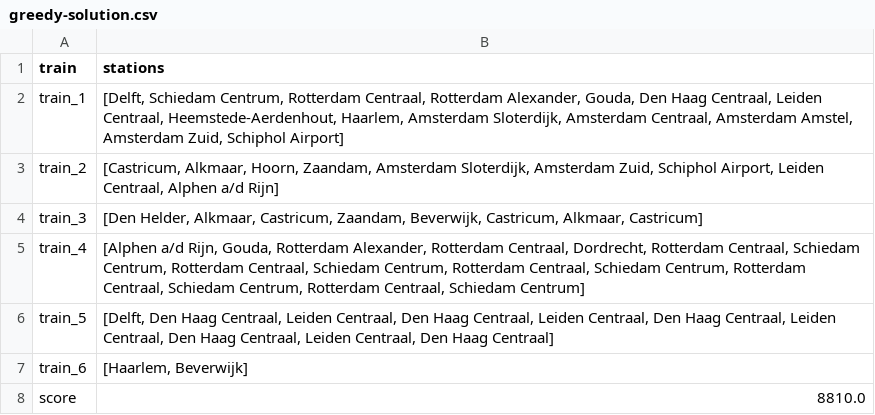
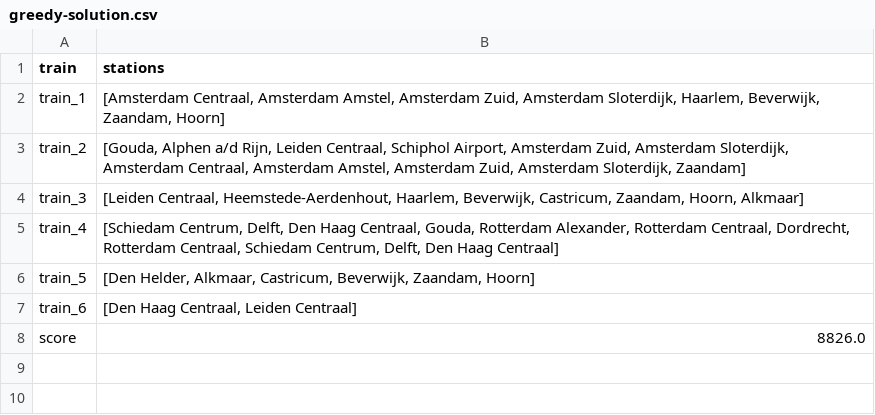
Before and after one commit to LKprog/bonsai, a CSV file: output/Holland/greedy-solution.csv, drawn as a sheet.

Commit message:
ask_greedy

```diff
--- a/output/Holland/greedy-solution.csv
+++ b/output/Holland/greedy-solution.csv
@@ -1,8 +1,8 @@
 train,stations
-train_1,"[Delft, Schiedam Centrum, Rotterdam Centraal, Rotterdam Alexander, Gouda, Den Haag Centraal, Leiden Centraal, Heemstede-Aerdenhout, Haarlem, Amsterdam Sloterdijk, Amsterdam Centraal, Amsterdam Amstel, Amsterdam Zuid, Schiphol Airport]"
-train_2,"[Castricum, Alkmaar, Hoorn, Zaandam, Amsterdam Sloterdijk, Amsterdam Zuid, Schiphol Airport, Leiden Centraal, Alphen a/d Rijn]"
-train_3,"[Den Helder, Alkmaar, Castricum, Zaandam, Beverwijk, Castricum, Alkmaar, Castricum]"
-train_4,"[Alphen a/d Rijn, Gouda, Rotterdam Alexander, Rotterdam Centraal, Dordrecht, Rotterdam Centraal, Schiedam Centrum, Rotterdam Centraal, Schiedam Centrum, Rotterdam Centraal, Schiedam Centrum, Rotterdam Centraal, Schiedam Centrum, Rotterdam Centraal, Schiedam Centrum]"
-train_5,"[Delft, Den Haag Centraal, Leiden Centraal, Den Haag Centraal, Leiden Centraal, Den Haag Centraal, Leiden Centraal, Den Haag Centraal, Leiden Centraal, Den Haag Centraal]"
-train_6,"[Haarlem, Beverwijk]"
-score,8810.0
+train_1,"[Amsterdam Centraal, Amsterdam Amstel, Amsterdam Zuid, Amsterdam Sloterdijk, Haarlem, Beverwijk, Zaandam, Hoorn]"
+train_2,"[Gouda, Alphen a/d Rijn, Leiden Centraal, Schiphol Airport, Amsterdam Zuid, Amsterdam Sloterdijk, Amsterdam Centraal, Amsterdam Amstel, Amsterdam Zuid, Amsterdam Sloterdijk, Zaandam]"
+train_3,"[Leiden Centraal, Heemstede-Aerdenhout, Haarlem, Beverwijk, Castricum, Zaandam, Hoorn, Alkmaar]"
+train_4,"[Schiedam Centrum, Delft, Den Haag Centraal, Gouda, Rotterdam Alexander, Rotterdam Centraal, Dordrecht, Rotterdam Centraal, Schiedam Centrum, Delft, Den Haag Centraal]"
+train_5,"[Den Helder, Alkmaar, Castricum, Beverwijk, Zaandam, Hoorn]"
+train_6,"[Den Haag Centraal, Leiden Centraal]"
+score,8826.0
```
Also changed, not shown: output/Holland/depthfirst-solution.csv, 4 other files.
